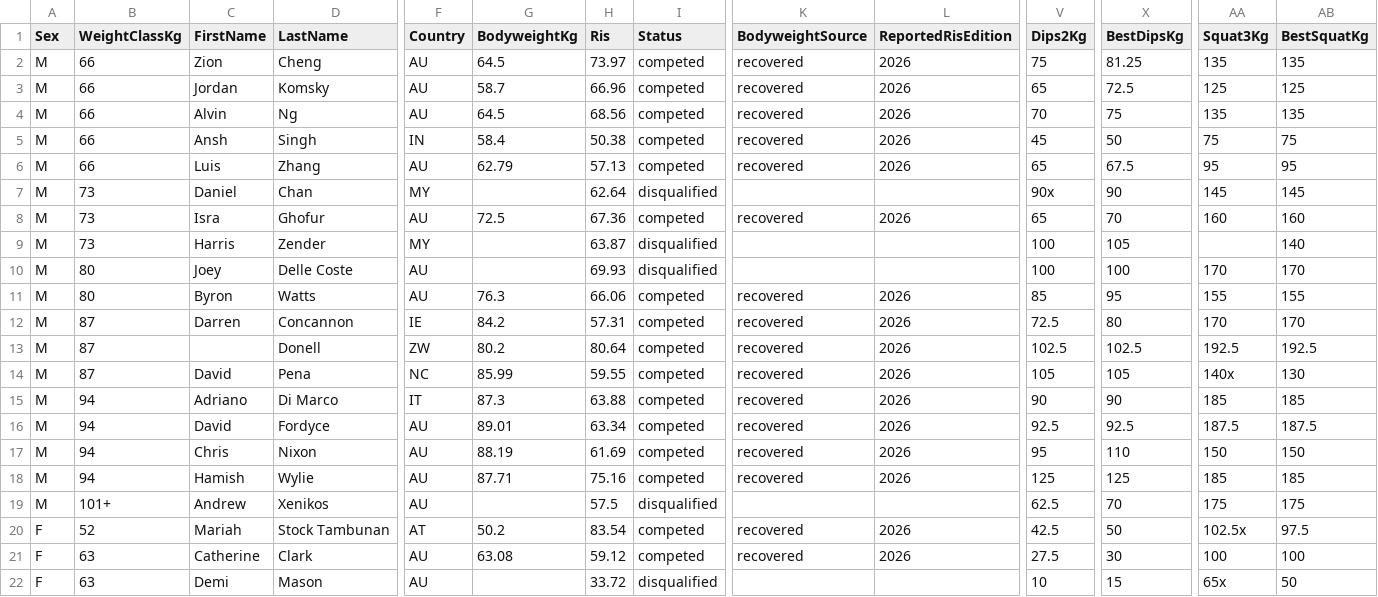
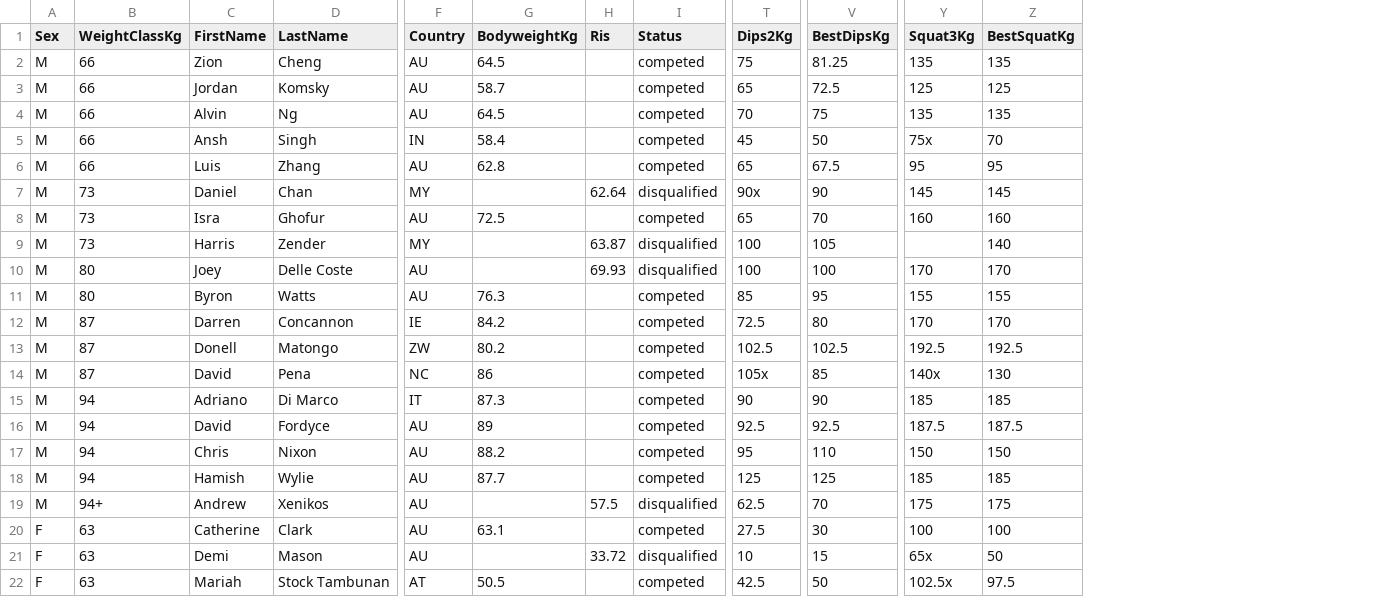
Before and after one commit to openstreetlifting/openstreetlifting, a CSV file: backend/data/competitions/streetlifting-australia/2026/australian-open-2026-event-3/entries.csv, drawn as a sheet; only a part is shown, gaps mark what is left out; removed rows and columns are numbered as before the commit, all else as after; rows hold the shown columns only; the diff covers the shown part only; the diff names each change by its address in the sheet, - before the commit and + after, or states it on an @@ line.

```diff
--- a/backend/data/competitions/streetlifting-australia/2026/australian-open-2026-event-3/entries.csv
+++ b/backend/data/competitions/streetlifting-australia/2026/australian-open-2026-event-3/entries.csv
-column K (BodyweightSource), rows 2-18: recovered | recovered | recovered | recovered | recovered |  | recovered |  |  | recovered | recovered | recovered | recovered | recovered | recovered | recovered | recovered; row 21: recovered
-column L (ReportedRisEdition), rows 2-18: 2026 | 2026 | 2026 | 2026 | 2026 |  | 2026 |  |  | 2026 | 2026 | 2026 | 2026 | 2026 | 2026 | 2026 | 2026; row 21: 2026
-H2 (Ris): 73.97
+H2 (Ris): (empty)
-H3 (Ris): 66.96
+H3 (Ris): (empty)
-H4 (Ris): 68.56
+H4 (Ris): (empty)
-H5 (Ris): 50.38
+H5 (Ris): (empty)
-Y5 (Squat3Kg): 75
+Y5 (Squat3Kg): 75x
-Z5 (BestSquatKg): 75
+Z5 (BestSquatKg): 70
-G6 (BodyweightKg): 62.79
+G6 (BodyweightKg): 62.8
-H6 (Ris): 57.13
+H6 (Ris): (empty)
-H8 (Ris): 67.36
+H8 (Ris): (empty)
-H11 (Ris): 66.06
+H11 (Ris): (empty)
-H12 (Ris): 57.31
+H12 (Ris): (empty)
-C13 (FirstName): (empty)
+C13 (FirstName): Donell
-D13 (LastName): Donell
+D13 (LastName): Matongo
-H13 (Ris): 80.64
+H13 (Ris): (empty)
-G14 (BodyweightKg): 85.99
+G14 (BodyweightKg): 86
-H14 (Ris): 59.55
+H14 (Ris): (empty)
-T14 (Dips2Kg): 105
+T14 (Dips2Kg): 105x
-V14 (BestDipsKg): 105
+V14 (BestDipsKg): 85
-H15 (Ris): 63.88
+H15 (Ris): (empty)
-G16 (BodyweightKg): 89.01
+G16 (BodyweightKg): 89
-H16 (Ris): 63.34
+H16 (Ris): (empty)
-G17 (BodyweightKg): 88.19
+G17 (BodyweightKg): 88.2
-H17 (Ris): 61.69
+H17 (Ris): (empty)
-G18 (BodyweightKg): 87.71
+G18 (BodyweightKg): 87.7
-H18 (Ris): 75.16
+H18 (Ris): (empty)
-B19 (WeightClassKg): 101+
+B19 (WeightClassKg): 94+
-row 20: F | 52 | Mariah | Stock Tambunan | AT | 50.2 | 83.54 | competed | recovered | 2026 | 42.5 | 50 | 102.5x | 97.5
-G20 (BodyweightKg): 63.08
+G20 (BodyweightKg): 63.1
-H20 (Ris): 59.12
+H20 (Ris): (empty)
+row 22: F | 63 | Mariah | Stock Tambunan | AT | 50.5 |  | competed | 42.5 | 50 | 102.5x | 97.5
```
Also changed, not shown: 6 edited cells elsewhere in this file, backend/data/competitions/streetlifting-australia/2026/australian-open-2026-event-4/entries.csv, 11 other files.
